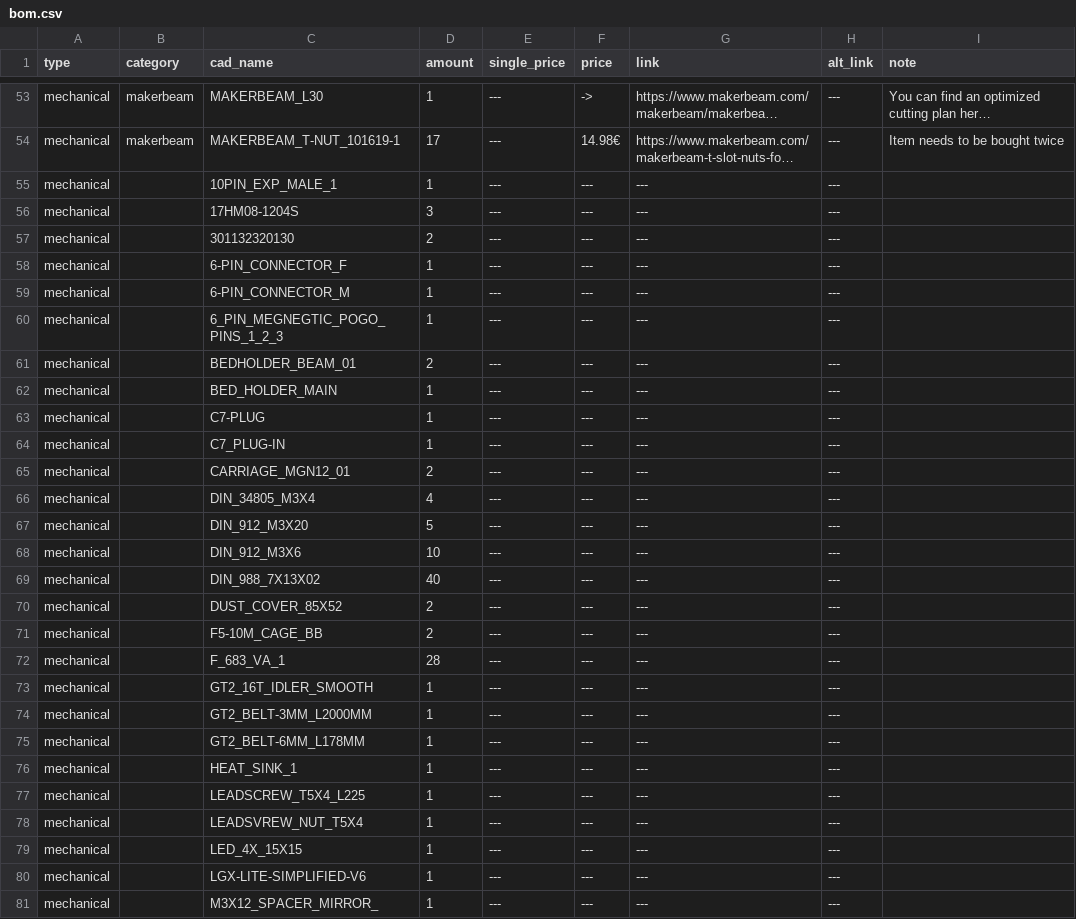
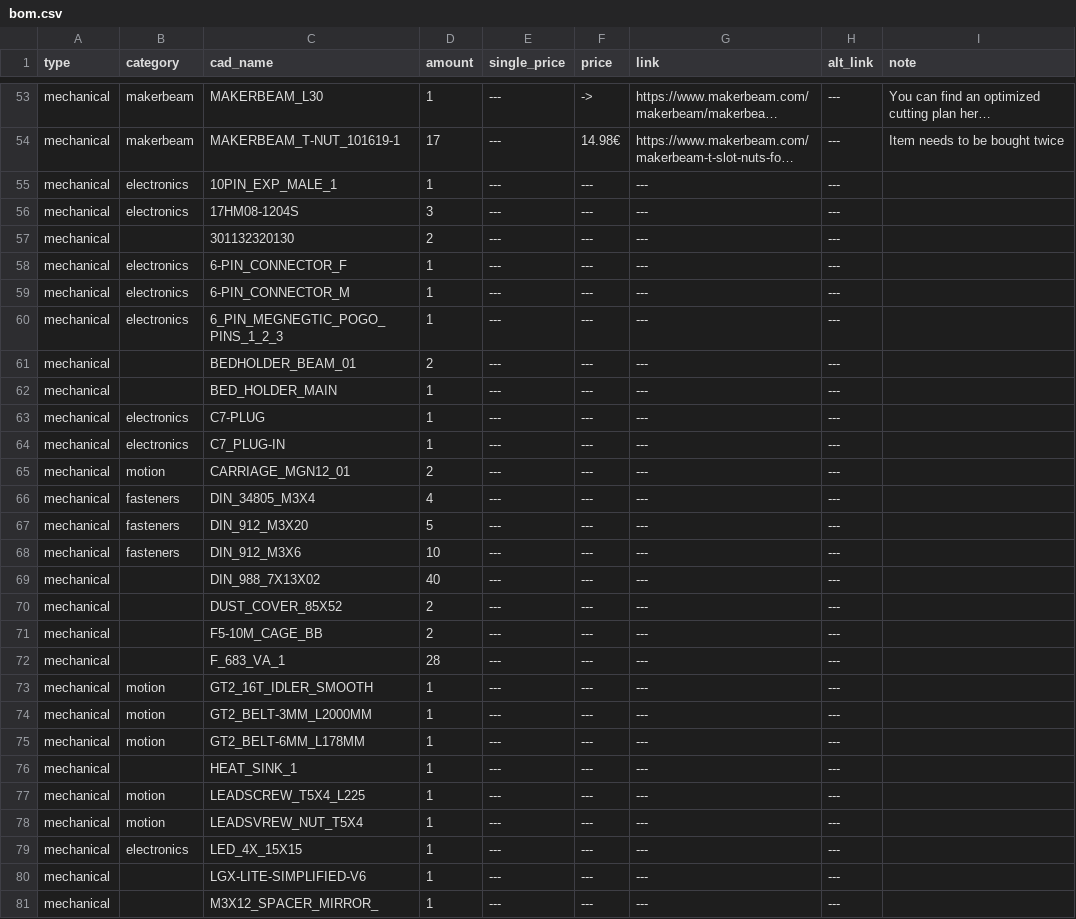
Before and after one commit to Audiotronix/Positron_LT, a CSV file: Parts/bom.csv, drawn as a sheet; only a part is shown, gaps mark what is left out; long unchanged cells end in …; the diff covers the shown part only; the diff names each change by its address in the sheet, - before the commit and + after, or states it on an @@ line.

Commit message:
Added categories

```diff
--- a/Parts/bom.csv
+++ b/Parts/bom.csv
-B55:B56 (category): (empty)
+B55:B56 (category): electronics
-B58:B60 (category): (empty)
+B58:B60 (category): electronics
-B63:B64 (category): (empty)
+B63:B64 (category): electronics
-B65 (category): (empty)
+B65 (category): motion
-B66:B68 (category): (empty)
+B66:B68 (category): fasteners
-B73:B75 (category): (empty)
+B73:B75 (category): motion
-B77:B78 (category): (empty)
+B77:B78 (category): motion
-B79 (category): (empty)
+B79 (category): electronics
```
Also changed, not shown: 10 edited cells elsewhere in this file.
